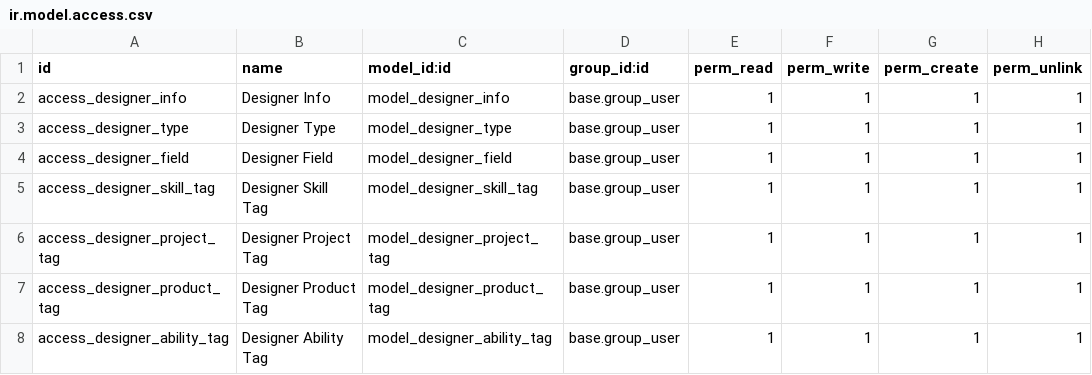
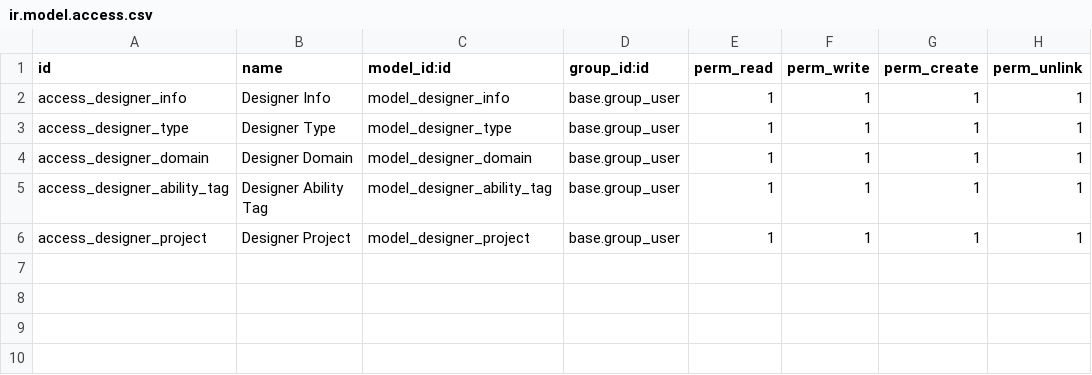
Before and after one commit to zhuangweijia/sh_moring_odoo_erp, a CSV file: designer_management/security/ir.model.access.csv, drawn as a sheet.

```diff
--- a/designer_management/security/ir.model.access.csv
+++ b/designer_management/security/ir.model.access.csv
@@ -3,6 +3,4 @@ access_designer_info,Designer Info,model_designer_info,base.group_user,1,1,1,1
 access_designer_type,Designer Type,model_designer_type,base.group_user,1,1,1,1
-access_designer_field,Designer Field,model_designer_field,base.group_user,1,1,1,1
-access_designer_skill_tag,Designer Skill Tag,model_designer_skill_tag,base.group_user,1,1,1,1
-access_designer_project_tag,Designer Project Tag,model_designer_project_tag,base.group_user,1,1,1,1
-access_designer_product_tag,Designer Product Tag,model_designer_product_tag,base.group_user,1,1,1,1
+access_designer_domain,Designer Domain,model_designer_domain,base.group_user,1,1,1,1
 access_designer_ability_tag,Designer Ability Tag,model_designer_ability_tag,base.group_user,1,1,1,1
+access_designer_project,Designer Project,model_designer_project,base.group_user,1,1,1,1
```
Also changed, not shown: 15 other files.
